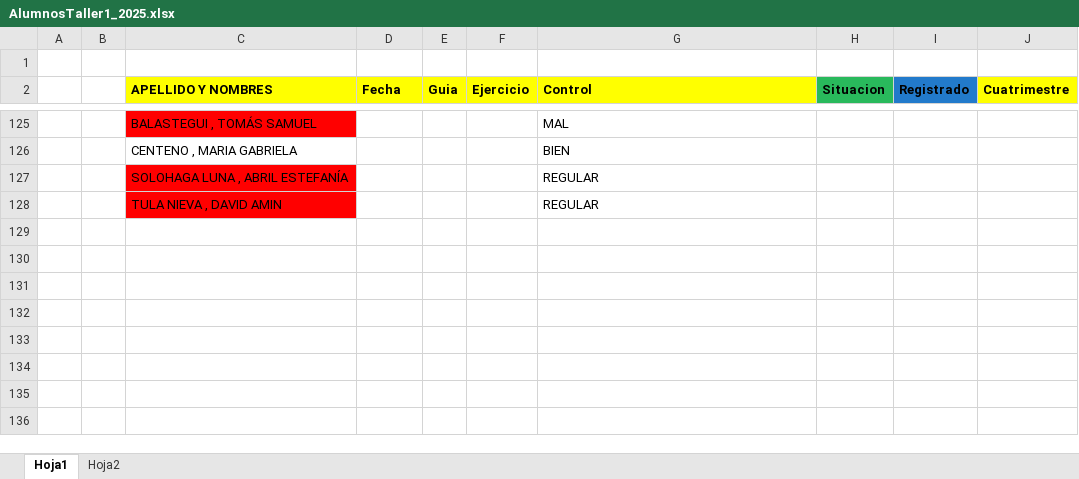
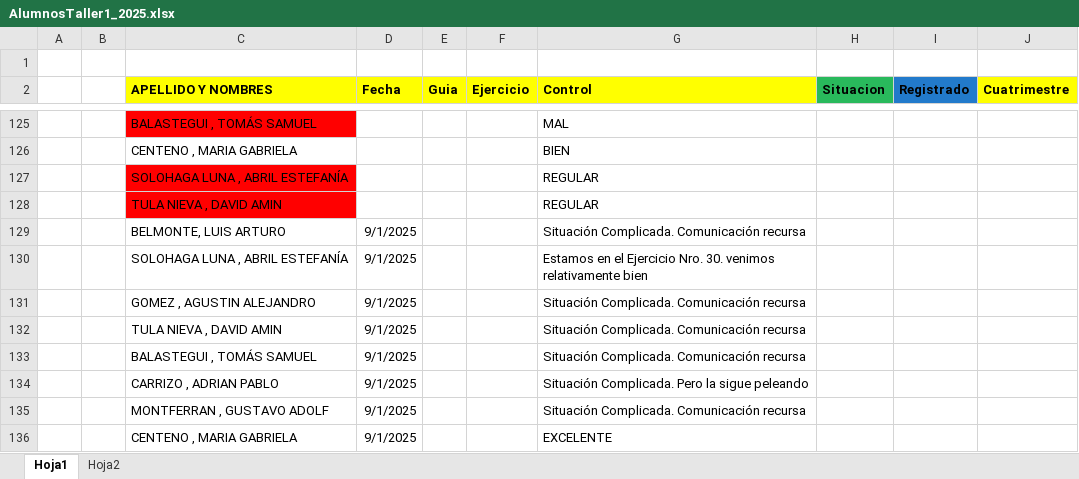
Before and after one commit to ingdmaldonado/Modulo02_JavaScript, an Excel workbook: Capitulo999_INSTITUTO/Taller1_2025/AlumnosTaller1_2025.xlsx, sheet Hoja1, drawn as a sheet; only a part is shown, gaps mark what is left out; values as stored, in another font and other column widths than the file's, no borders; the diff covers the shown part only; the diff names each change by its address in the sheet, - before the commit and + after, or states it on an @@ line.

```diff
--- a/Capitulo999_INSTITUTO/Taller1_2025/AlumnosTaller1_2025.xlsx (sheet Hoja1)
+++ b/Capitulo999_INSTITUTO/Taller1_2025/AlumnosTaller1_2025.xlsx (sheet Hoja1)
+row 129:  |  | BELMONTE, LUIS ARTURO | 9/1/2025 |  |  | Situación Complicada. Comunicación recursa
+row 130:  |  | SOLOHAGA LUNA , ABRIL ESTEFANÍA | 9/1/2025 |  |  | Estamos en el Ejercicio Nro. 30. venimos relativamente bien
+row 131:  |  | GOMEZ , AGUSTIN ALEJANDRO | 9/1/2025 |  |  | Situación Complicada. Comunicación recursa
+row 132:  |  | TULA NIEVA , DAVID AMIN | 9/1/2025 |  |  | Situación Complicada. Comunicación recursa
+row 133:  |  | BALASTEGUI , TOMÁS SAMUEL | 9/1/2025 |  |  | Situación Complicada. Comunicación recursa
+row 134:  |  | CARRIZO , ADRIAN PABLO | 9/1/2025 |  |  | Situación Complicada. Pero la sigue peleando
+row 135:  |  | MONTFERRAN , GUSTAVO ADOLF | 9/1/2025 |  |  | Situación Complicada. Comunicación recursa
+row 136:  |  | CENTENO , MARIA GABRIELA | 9/1/2025 |  |  | EXCELENTE
```
Also changed, not shown: 82 hidden or unhidden rows elsewhere in this sheet.
